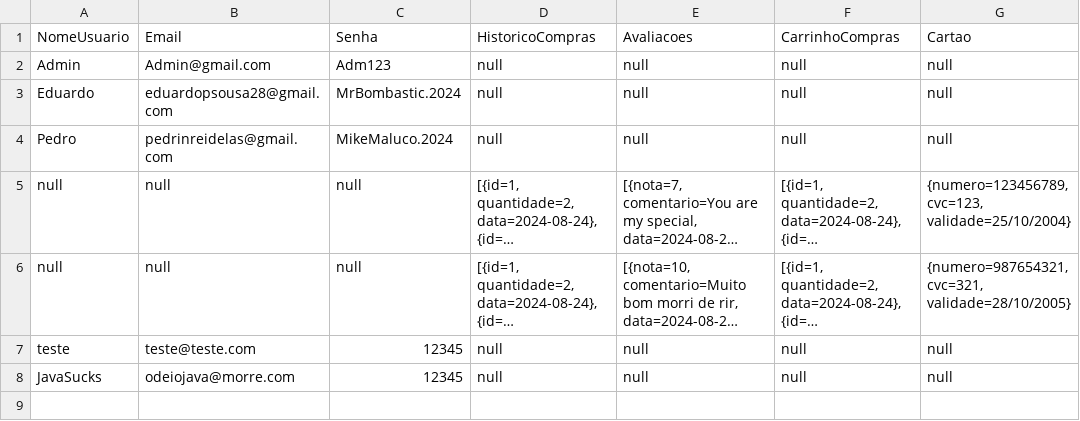
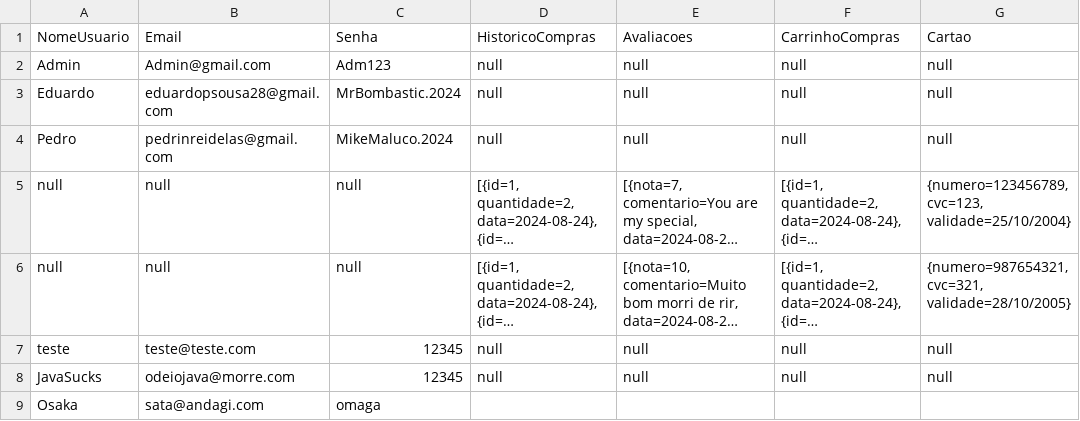
Before and after one commit to pedrosilv1514/MangaTeca, a CSV file: MangaTeca Swing/MangaTeca/dados/Usuarios.csv, drawn as a sheet; long unchanged cells end in …; the diff names each change by its address in the sheet, - before the commit and + after, or states it on an @@ line.

Commit message:
finalmente_arrumado - criando um csv para o usuario

```diff
--- a/MangaTeca Swing/MangaTeca/dados/Usuarios.csv
+++ b/MangaTeca Swing/MangaTeca/dados/Usuarios.csv
+row 9: Osaka | sata@andagi.com | omaga
```
Also changed, not shown: 4 other files.
